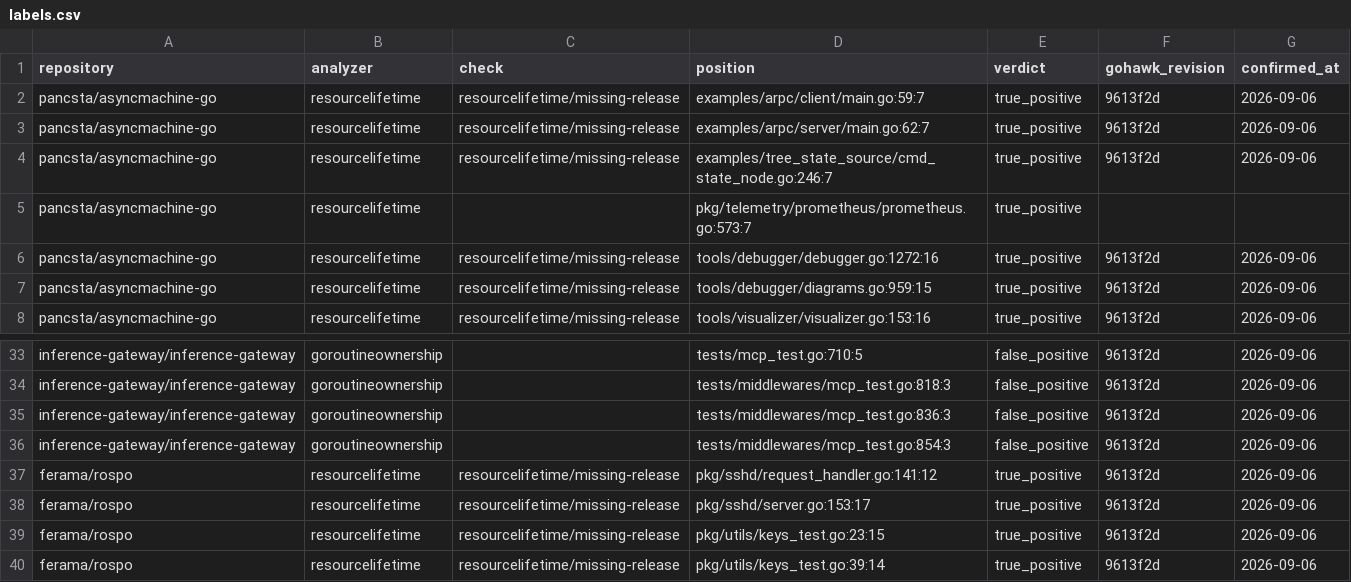
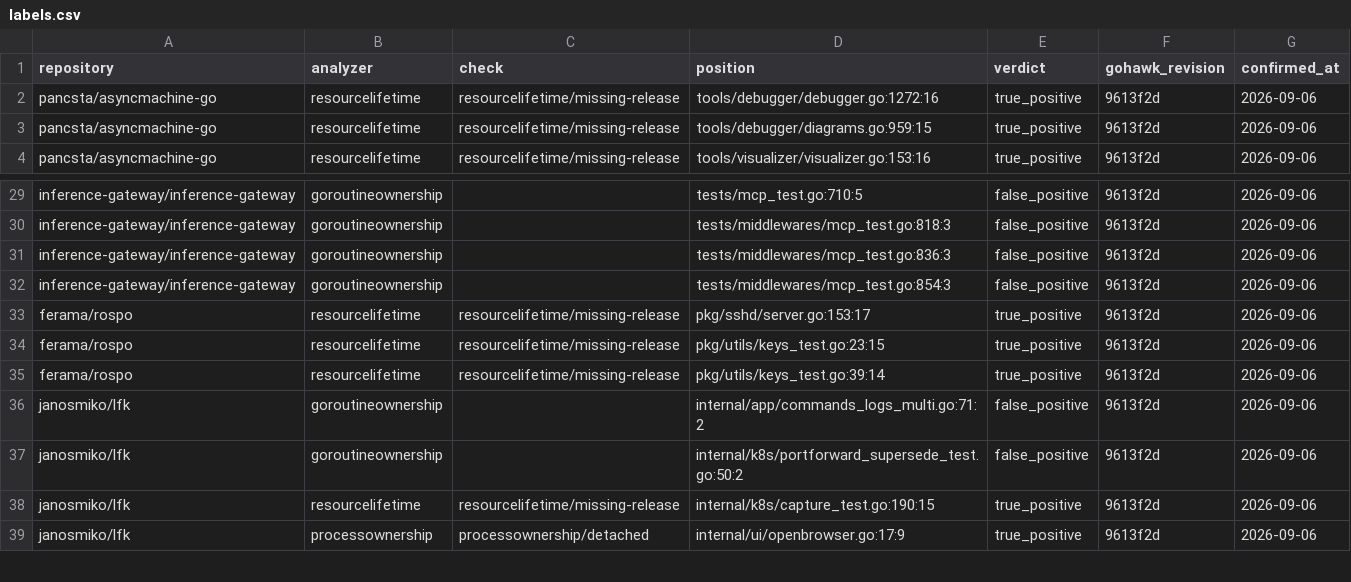
Before and after one commit to kojah/gohawk, a CSV file: benchmarks/precision/round-3/labels.csv, drawn as a sheet; only a part is shown, gaps mark what is left out; the shorter side is filled out with more unchanged rows; the diff names each change by its address in the sheet, - before the commit and + after, or states it on an @@ line.

```diff
--- a/benchmarks/precision/round-3/labels.csv
+++ b/benchmarks/precision/round-3/labels.csv
-row 2: pancsta/asyncmachine-go | resourcelifetime | resourcelifetime/missing-release | examples/arpc/client/main.go:59:7 | true_positive | 9613f2d | 2026-09-06
-row 3: pancsta/asyncmachine-go | resourcelifetime | resourcelifetime/missing-release | examples/arpc/server/main.go:62:7 | true_positive | 9613f2d | 2026-09-06
-row 4: pancsta/asyncmachine-go | resourcelifetime | resourcelifetime/missing-release | examples/tree_state_source/cmd_state_node.go:246:7 | true_positive | 9613f2d | 2026-09-06
-row 5: pancsta/asyncmachine-go | resourcelifetime |  | pkg/telemetry/prometheus/prometheus.go:573:7 | true_positive
-row 37: ferama/rospo | resourcelifetime | resourcelifetime/missing-release | pkg/sshd/request_handler.go:141:12 | true_positive | 9613f2d | 2026-09-06
```
Also changed, not shown: benchmarks/precision/round-11/labels.csv, benchmarks/precision/round-13/labels.csv, 49 other files.
